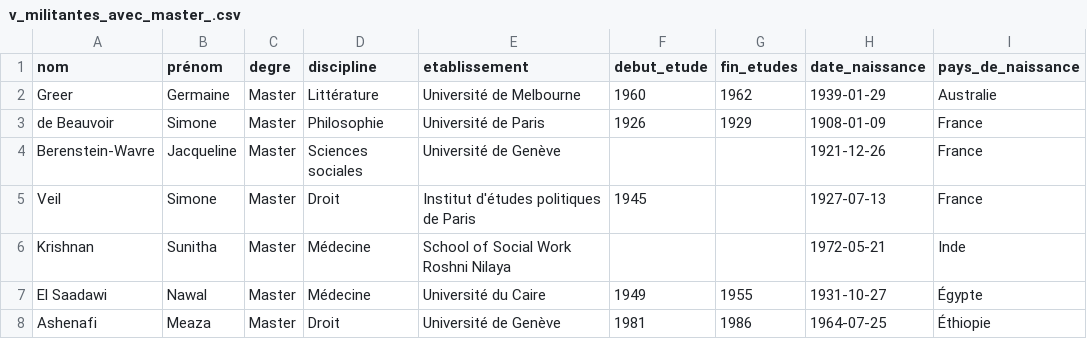
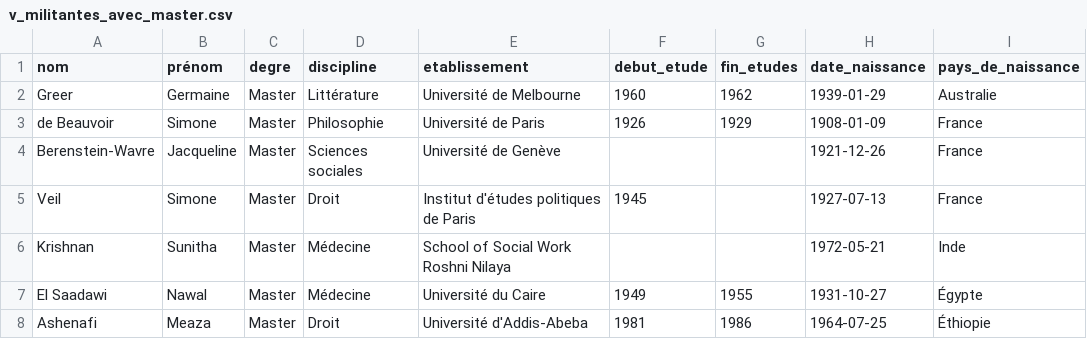
Before and after one commit to AliaBrah/militants_droit_femmes, a CSV file: Fichier TSV et CSV/v_militantes_avec_master.csv (was Fichier TSV et CSV/v_militantes_avec_master_.csv), drawn as a sheet.

Commit message:
examen

```diff
--- a/Fichier TSV et CSV/v_militantes_avec_master_.csv
+++ b/Fichier TSV et CSV/v_militantes_avec_master.csv
@@ -7,2 +7,2 @@ Krishnan,Sunitha,Master,Médecine,School of Social Work Roshni Nilaya,,,"1972-05
 El Saadawi,Nawal,Master,Médecine,Université du Caire,1949,1955,"1931-10-27",Égypte
-Ashenafi,Meaza,Master,Droit,Université de Genève,1981,1986,"1964-07-25",Éthiopie
+Ashenafi,Meaza,Master,Droit,Université d'Addis-Abeba,1981,1986,"1964-07-25",Éthiopie
```
